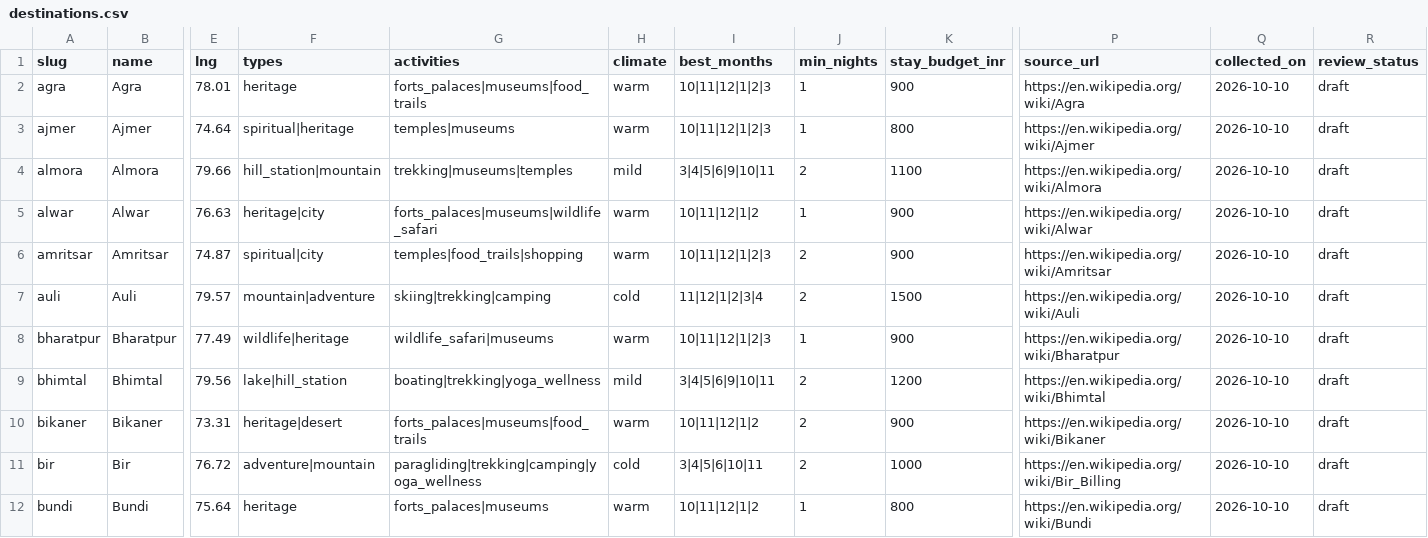
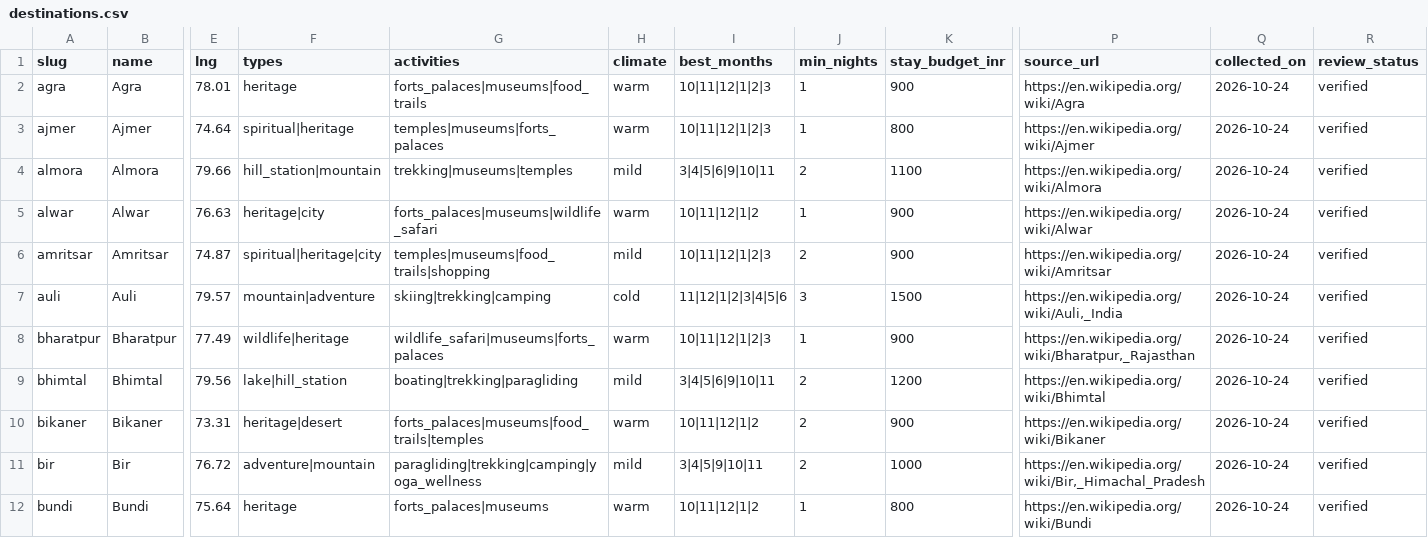
Before and after one commit to thenamakop/BonVoyage, a CSV file: packages/db/catalogue/destinations.csv, drawn as a sheet; only a part is shown, gaps mark what is left out; the diff covers the shown part only; the diff names each change by its address in the sheet, - before the commit and + after, or states it on an @@ line.

Commit message:
chore: verify catalogue stage A (50 rows)

```diff
--- a/packages/db/catalogue/destinations.csv
+++ b/packages/db/catalogue/destinations.csv
-Q2:Q12 (collected_on): 2026-10-10
+Q2:Q12 (collected_on): 2026-10-24
-R2:R12 (review_status): draft
+R2:R12 (review_status): verified
-G3 (activities): temples|museums
+G3 (activities): temples|museums|forts_palaces
-F6 (types): spiritual|city
+F6 (types): spiritual|heritage|city
-G6 (activities): temples|food_trails|shopping
+G6 (activities): temples|museums|food_trails|shopping
-H6 (climate): warm
+H6 (climate): mild
-I7 (best_months): 11|12|1|2|3|4
+I7 (best_months): 11|12|1|2|3|4|5|6
-J7 (min_nights): 2
+J7 (min_nights): 3
-P7 (source_url): https://en.wikipedia.org/wiki/Auli
+P7 (source_url): https://en.wikipedia.org/wiki/Auli,_India
-G8 (activities): wildlife_safari|museums
+G8 (activities): wildlife_safari|museums|forts_palaces
-P8 (source_url): https://en.wikipedia.org/wiki/Bharatpur
+P8 (source_url): https://en.wikipedia.org/wiki/Bharatpur,_Rajasthan
-G9 (activities): boating|trekking|yoga_wellness
+G9 (activities): boating|trekking|paragliding
-G10 (activities): forts_palaces|museums|food_trails
+G10 (activities): forts_palaces|museums|food_trails|temples
-H11 (climate): cold
+H11 (climate): mild
-I11 (best_months): 3|4|5|6|10|11
+I11 (best_months): 3|4|5|9|10|11
-P11 (source_url): https://en.wikipedia.org/wiki/Bir_Billing
+P11 (source_url): https://en.wikipedia.org/wiki/Bir,_Himachal_Pradesh
```
Also changed, not shown: 105 edited cells elsewhere in this file, 4 other files.
